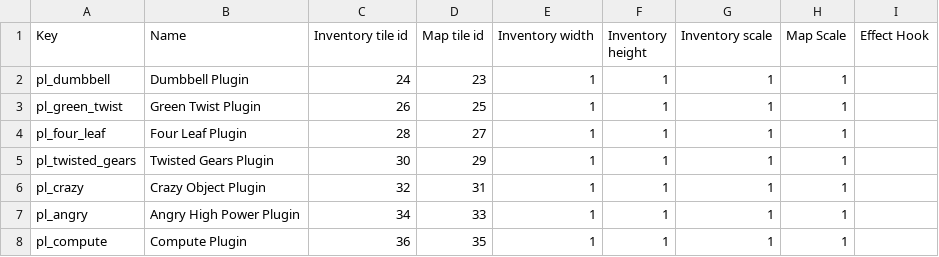
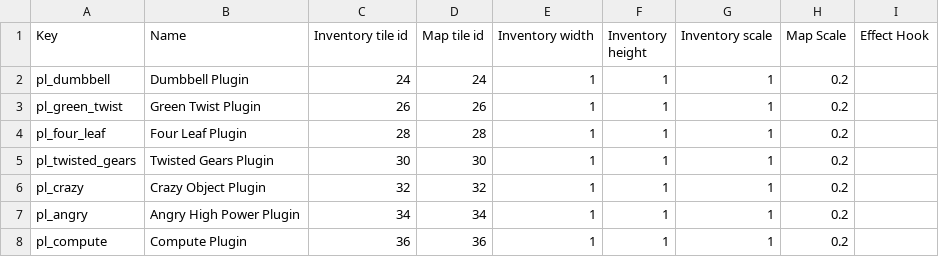
Before and after one commit to Varkalandar/rust_and_dust, a CSV file: resources/items/plugins.csv, drawn as a sheet.

Commit message:
NEW: Killed monsters drop items.

```diff
--- a/resources/items/plugins.csv
+++ b/resources/items/plugins.csv
@@ -1,8 +1,8 @@
 Key,Name,Inventory tile id,Map tile id,Inventory width,Inventory height,Inventory scale,Map Scale,Effect Hook
-pl_dumbbell,Dumbbell Plugin,24,23,1,1,1,1,
-pl_green_twist,Green Twist Plugin,26,25,1,1,1,1,
-pl_four_leaf,Four Leaf Plugin,28,27,1,1,1,1,
-pl_twisted_gears,Twisted Gears Plugin,30,29,1,1,1,1,
-pl_crazy,Crazy Object Plugin,32,31,1,1,1,1,
-pl_angry,Angry High Power Plugin,34,33,1,1,1,1,
-pl_compute,Compute Plugin,36,35,1,1,1,1,
+pl_dumbbell,Dumbbell Plugin,24,24,1,1,1,0.2,
+pl_green_twist,Green Twist Plugin,26,26,1,1,1,0.2,
+pl_four_leaf,Four Leaf Plugin,28,28,1,1,1,0.2,
+pl_twisted_gears,Twisted Gears Plugin,30,30,1,1,1,0.2,
+pl_crazy,Crazy Object Plugin,32,32,1,1,1,0.2,
+pl_angry,Angry High Power Plugin,34,34,1,1,1,0.2,
+pl_compute,Compute Plugin,36,36,1,1,1,0.2,
```
Also changed, not shown: 5 other files.
